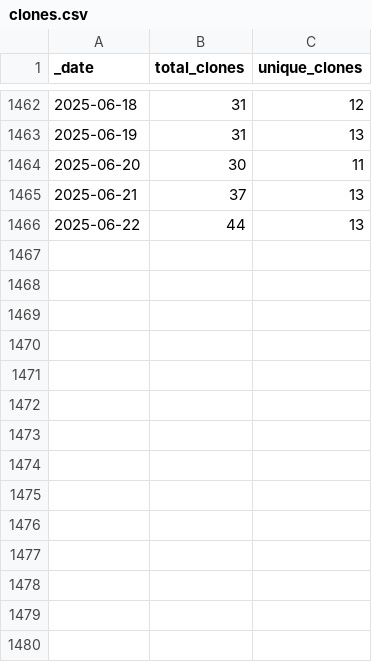
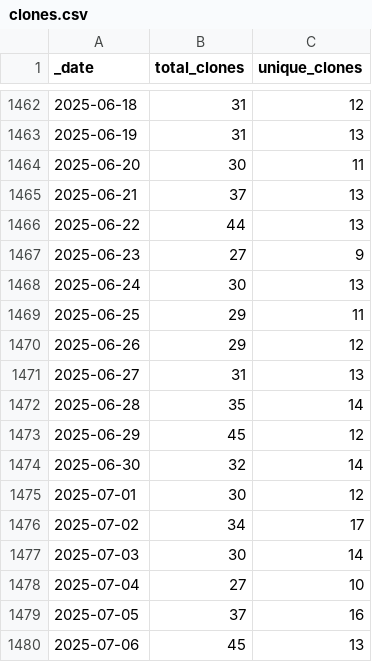
Before and after one commit to AlexRogalskiy/javascript-patterns, a CSV file: traffic/clones.csv, drawn as a sheet; only a part is shown, gaps mark what is left out.

Commit message:
GitHub traffic

```diff
--- a/traffic/clones.csv
+++ b/traffic/clones.csv
@@ -1466 +1466,15 @@ _date,total_clones,unique_clones
 2025-06-22,44,13
+2025-06-23,27,9
+2025-06-24,30,13
+2025-06-25,29,11
+2025-06-26,29,12
+2025-06-27,31,13
+2025-06-28,35,14
+2025-06-29,45,12
+2025-06-30,32,14
+2025-07-01,30,12
+2025-07-02,34,17
+2025-07-03,30,14
+2025-07-04,27,10
+2025-07-05,37,16
+2025-07-06,45,13
```
Also changed, not shown: traffic/views.csv, 1 other file.
